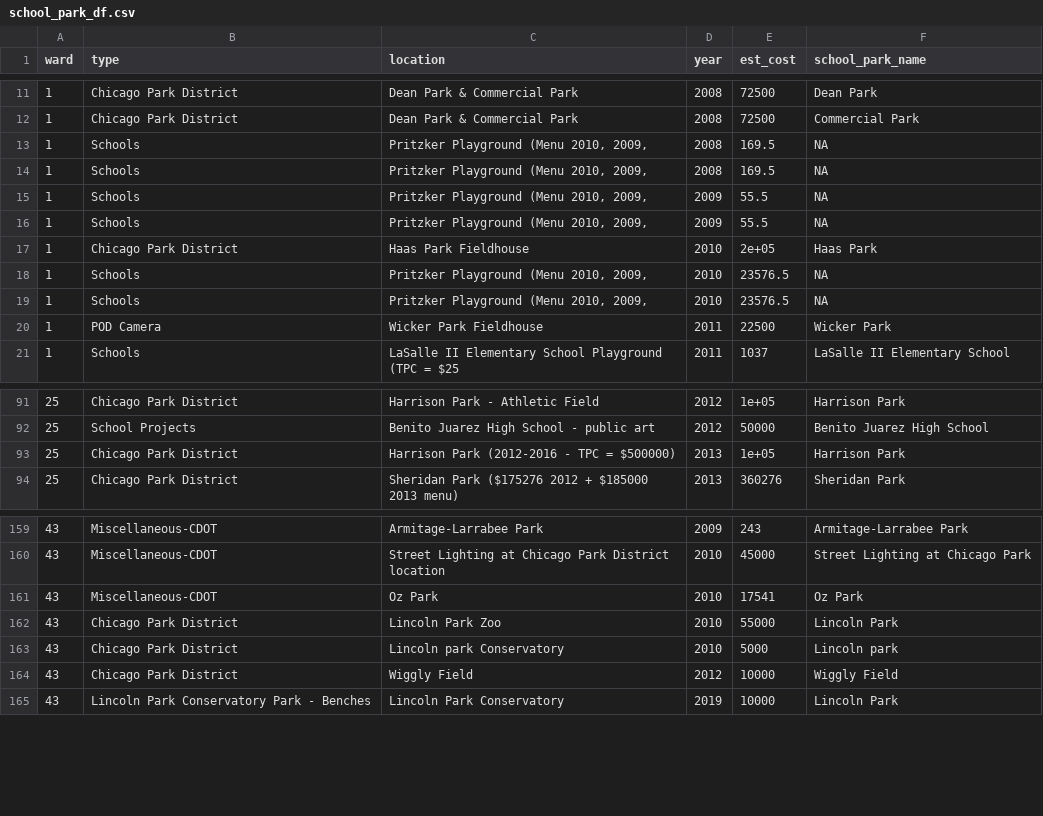
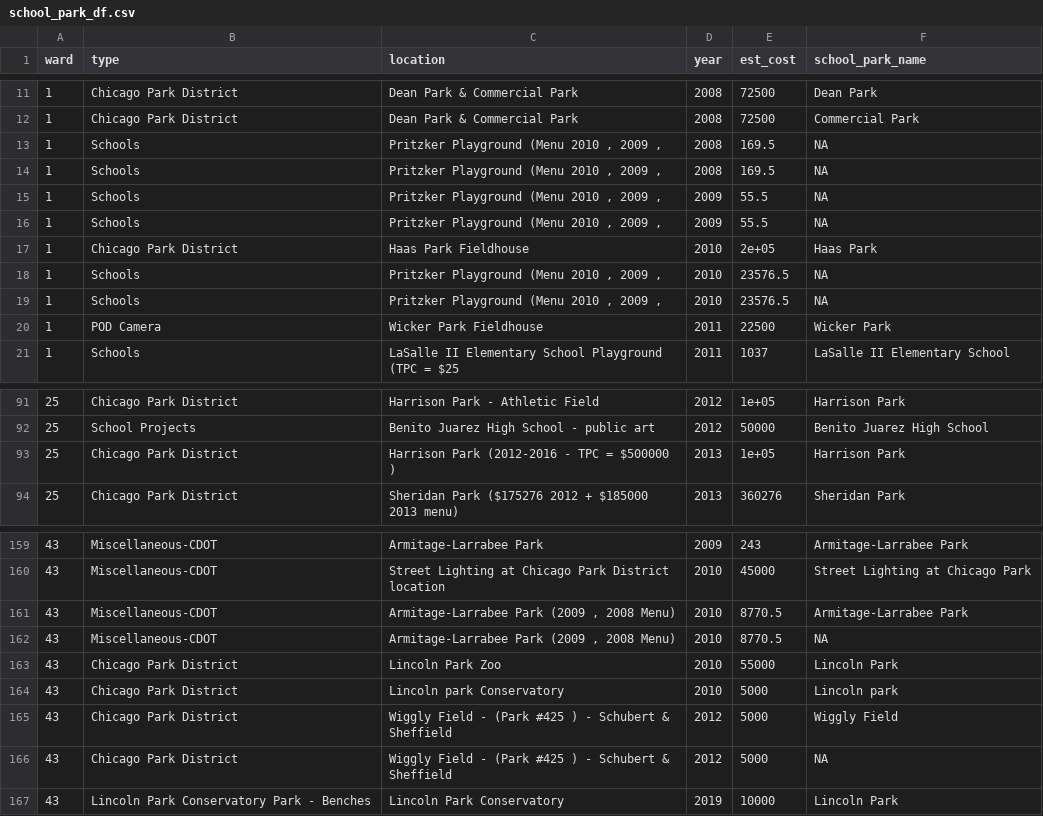
Before and after one commit to JohnCRuf/alderman_machine, a CSV file: tasks/data_clean_menu_location/output/school_park_df.csv, drawn as a sheet; only a part is shown, gaps mark what is left out.

```diff
--- a/tasks/data_clean_menu_location/output/school_park_df.csv
+++ b/tasks/data_clean_menu_location/output/school_park_df.csv
@@ -12,9 +12,9 @@
 1,"Chicago Park District","Dean Park & Commercial Park",2008,72500,"Commercial Park"
-1,"Schools","Pritzker Playground (Menu 2010, 2009,",2008,169.5,NA
-1,"Schools","Pritzker Playground (Menu 2010, 2009,",2008,169.5,NA
-1,"Schools","Pritzker Playground (Menu 2010, 2009,",2009,55.5,NA
-1,"Schools","Pritzker Playground (Menu 2010, 2009,",2009,55.5,NA
+1,"Schools","Pritzker Playground (Menu 2010 , 2009 ,",2008,169.5,NA
+1,"Schools","Pritzker Playground (Menu 2010 , 2009 ,",2008,169.5,NA
+1,"Schools","Pritzker Playground (Menu 2010 , 2009 ,",2009,55.5,NA
+1,"Schools","Pritzker Playground (Menu 2010 , 2009 ,",2009,55.5,NA
 1,"Chicago Park District","Haas Park Fieldhouse",2010,2e+05,"Haas Park"
-1,"Schools","Pritzker Playground (Menu 2010, 2009,",2010,23576.5,NA
-1,"Schools","Pritzker Playground (Menu 2010, 2009,",2010,23576.5,NA
+1,"Schools","Pritzker Playground (Menu 2010 , 2009 ,",2010,23576.5,NA
+1,"Schools","Pritzker Playground (Menu 2010 , 2009 ,",2010,23576.5,NA
 1,"POD Camera","Wicker Park Fieldhouse",2011,22500,"Wicker Park"
@@ -92,3 +92,3 @@
 25,"School Projects","Benito Juarez High School - public art",2012,50000,"Benito Juarez High School"
-25,"Chicago Park District","Harrison Park (2012-2016 - TPC = $500000)",2013,1e+05,"Harrison Park"
+25,"Chicago Park District","Harrison Park (2012-2016 - TPC = $500000 )",2013,1e+05,"Harrison Park"
 25,"Chicago Park District","Sheridan Park ($175276 2012 + $185000 2013 menu)",2013,360276,"Sheridan Park"
@@ -160,6 +160,8 @@
 43,"Miscellaneous-CDOT","Street Lighting at Chicago Park District location",2010,45000,"Street Lighting at Chicago Park"
-43,"Miscellaneous-CDOT","Oz Park",2010,17541,"Oz Park"
+43,"Miscellaneous-CDOT","Armitage-Larrabee Park (2009 , 2008 Menu)",2010,8770.5,"Armitage-Larrabee Park"
+43,"Miscellaneous-CDOT","Armitage-Larrabee Park (2009 , 2008 Menu)",2010,8770.5,NA
 43,"Chicago Park District","Lincoln Park Zoo",2010,55000,"Lincoln Park"
 43,"Chicago Park District","Lincoln park Conservatory",2010,5000,"Lincoln park"
-43,"Chicago Park District","Wiggly Field",2012,10000,"Wiggly Field"
+43,"Chicago Park District","Wiggly Field - (Park #425 ) - Schubert & Sheffield",2012,5000,"Wiggly Field"
+43,"Chicago Park District","Wiggly Field - (Park #425 ) - Schubert & Sheffield",2012,5000,NA
 43,"Lincoln Park Conservatory Park - Benches","Lincoln Park Conservatory",2019,10000,"Lincoln Park"
```
Also changed, not shown: tasks/data_clean_menu_location/output/df_with_3_ands.csv, tasks/data_clean_menu_location/output/df_with_mult_ands.csv, 12 other files.
